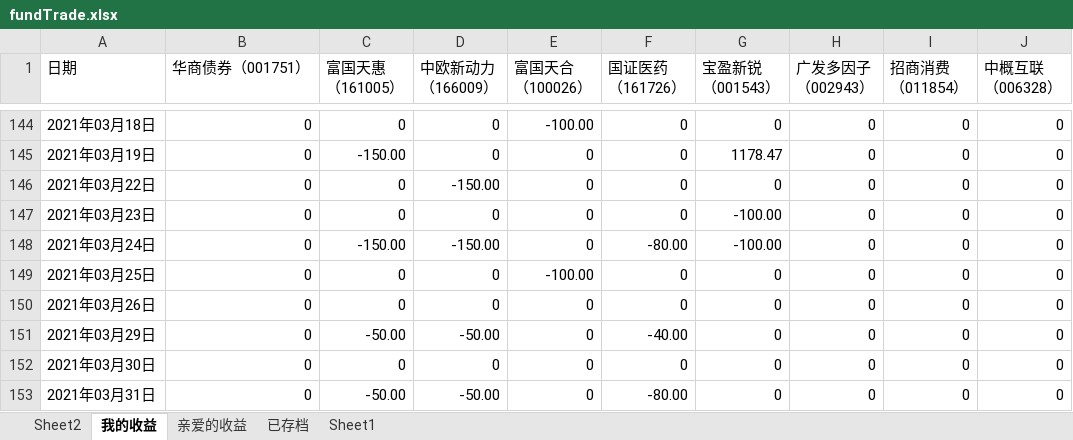
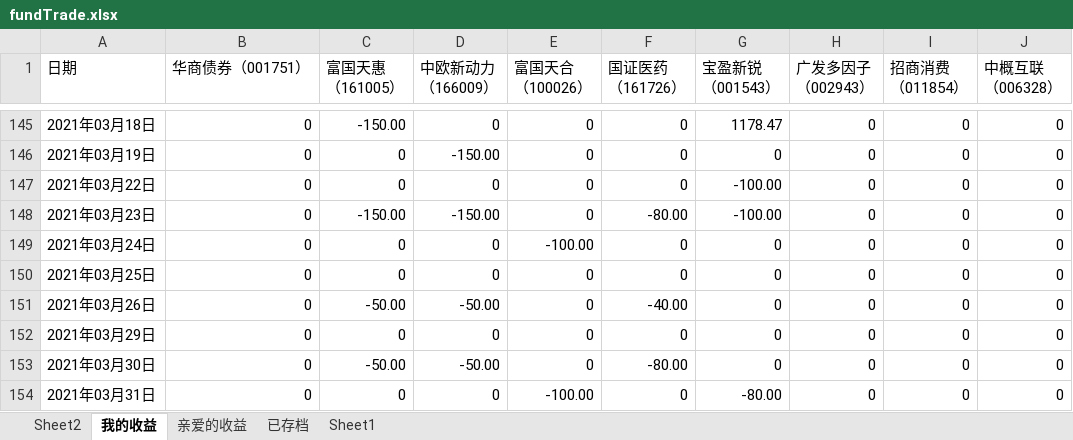
Before and after one commit to Andionion/financing, an Excel workbook: src/main/resources/fundTrade.xlsx, sheet 我的收益, drawn as a sheet; only a part is shown, gaps mark what is left out; values as stored, in another font and other column widths than the file's, no cell formats; addresses are those after the commit; the diff covers the shown part only; the diff names each change by its address in the sheet, - before the commit and + after, or states it on an @@ line.

```diff
--- a/src/main/resources/fundTrade.xlsx (sheet 我的收益)
+++ b/src/main/resources/fundTrade.xlsx (sheet 我的收益)
-C145 (富国天惠 （161005）): 0
+C145 (富国天惠 （161005）): -150.00
-E145 (富国天合 （100026）): -100.00
+E145 (富国天合 （100026）): 0
-G145 (宝盈新锐 （001543）): 0
+G145 (宝盈新锐 （001543）): 1178.47
-C146 (富国天惠 （161005）): -150.00
+C146 (富国天惠 （161005）): 0
-D146 (中欧新动力 （166009）): 0
+D146 (中欧新动力 （166009）): -150.00
-G146 (宝盈新锐 （001543）): 1178.47
+G146 (宝盈新锐 （001543）): 0
-D147 (中欧新动力 （166009）): -150.00
+D147 (中欧新动力 （166009）): 0
-G147 (宝盈新锐 （001543）): 0
+G147 (宝盈新锐 （001543）): -100.00
-C148 (富国天惠 （161005）): 0
+C148 (富国天惠 （161005）): -150.00
-D148 (中欧新动力 （166009）): 0
+D148 (中欧新动力 （166009）): -150.00
-F148 (国证医药 （161726）): 0
+F148 (国证医药 （161726）): -80.00
-C149 (富国天惠 （161005）): -150.00
+C149 (富国天惠 （161005）): 0
-D149 (中欧新动力 （166009）): -150.00
+D149 (中欧新动力 （166009）): 0
-E149 (富国天合 （100026）): 0
+E149 (富国天合 （100026）): -100.00
-F149 (国证医药 （161726）): -80.00
+F149 (国证医药 （161726）): 0
-G149 (宝盈新锐 （001543）): -100.00
+G149 (宝盈新锐 （001543）): 0
-E150 (富国天合 （100026）): -100.00
+E150 (富国天合 （100026）): 0
-C151 (富国天惠 （161005）): 0
+C151 (富国天惠 （161005）): -50.00
-D151 (中欧新动力 （166009）): 0
+D151 (中欧新动力 （166009）): -50.00
-F151 (国证医药 （161726）): 0
+F151 (国证医药 （161726）): -40.00
-C152 (富国天惠 （161005）): -50.00
+C152 (富国天惠 （161005）): 0
-D152 (中欧新动力 （166009）): -50.00
+D152 (中欧新动力 （166009）): 0
-F152 (国证医药 （161726）): -40.00
+F152 (国证医药 （161726）): 0
-C153 (富国天惠 （161005）): 0
+C153 (富国天惠 （161005）): -50.00
-D153 (中欧新动力 （166009）): 0
+D153 (中欧新动力 （166009）): -50.00
-F153 (国证医药 （161726）): 0
+F153 (国证医药 （161726）): -80.00
-C154 (富国天惠 （161005）): -50.00
+C154 (富国天惠 （161005）): 0
-D154 (中欧新动力 （166009）): -50.00
+D154 (中欧新动力 （166009）): 0
-E154 (富国天合 （100026）): 0
+E154 (富国天合 （100026）): -100.00
-F154 (国证医药 （161726）): -80.00
+F154 (国证医药 （161726）): 0
-G154 (宝盈新锐 （001543）): 0
+G154 (宝盈新锐 （001543）): -80.00
```
Also changed, not shown: 8 added rows, 8 removed rows and 743 edited cells elsewhere in this sheet, sheet Sheet2, cell formats, 6 other files.
